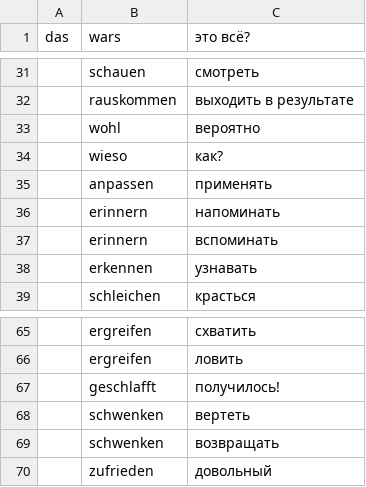
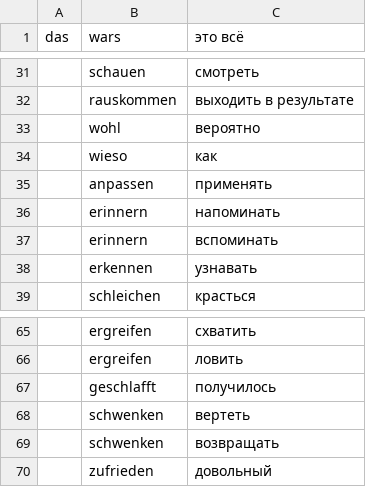
Before and after one commit to Spring3/Language-tutor, a CSV file: temp/german_to_russian_words.csv, drawn as a sheet; only a part is shown, gaps mark what is left out; the diff covers the shown part only; the diff names each change by its address in the sheet, - before the commit and + after, or states it on an @@ line.

```diff
--- a/temp/german_to_russian_words.csv
+++ b/temp/german_to_russian_words.csv
-C1: это всё?
+C1: это всё
-C34 (это всё): как?
+C34 (это всё): как
-C67 (это всё): получилось!
+C67 (это всё): получилось
```
Also changed, not shown: 1 removed row and 8 edited cells elsewhere in this file, 6 other files.
